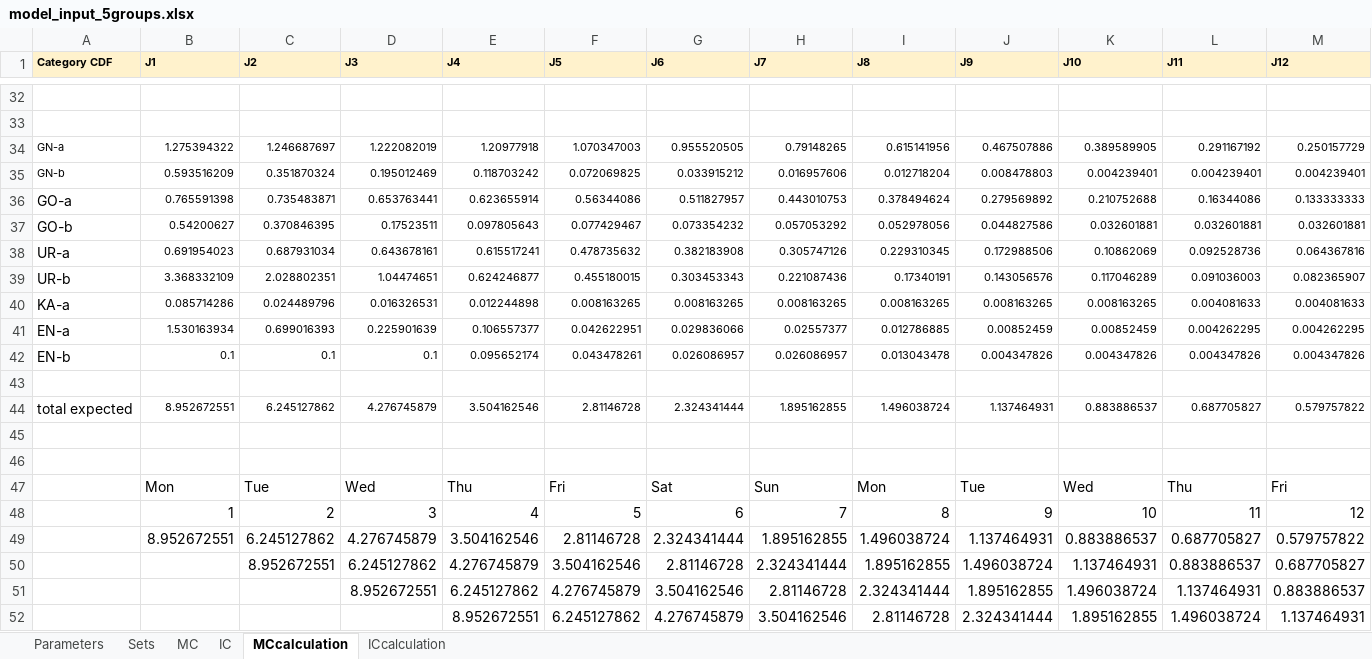
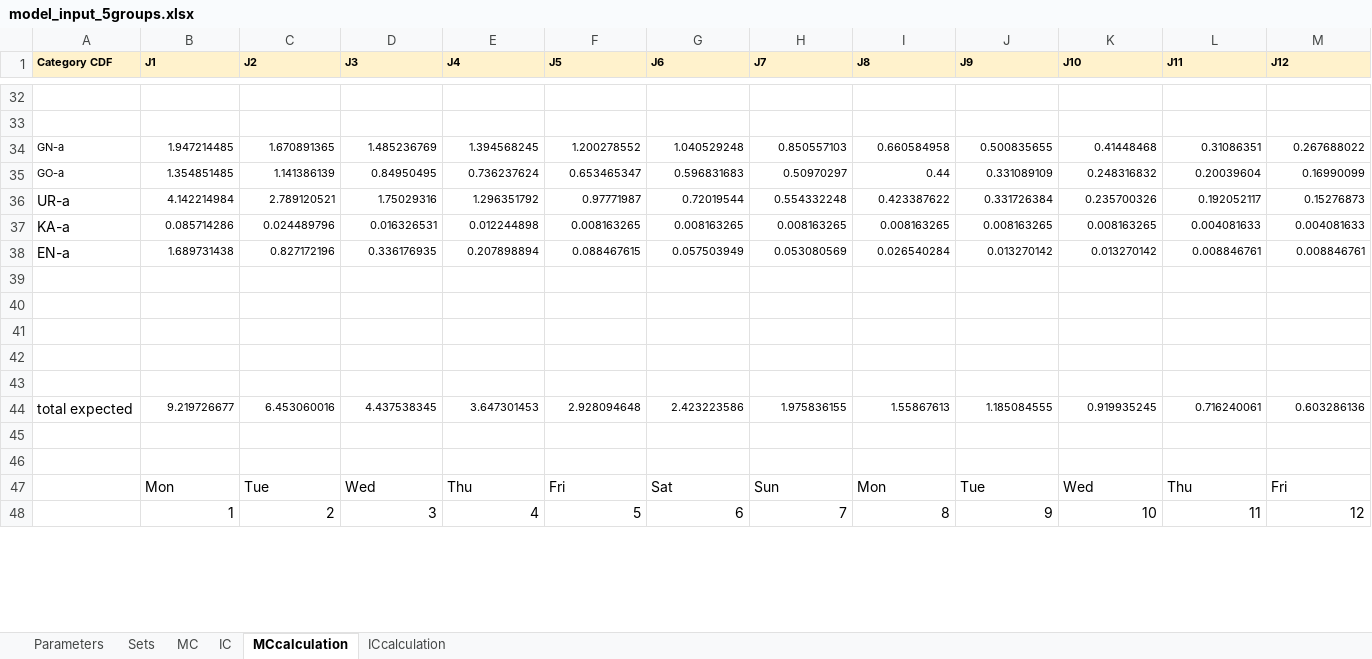
Before and after one commit to KatarinaVdP/master2022, an Excel workbook: input_output/model_input_5groups.xlsx, sheet MCcalculation, drawn as a sheet; only a part is shown, gaps mark what is left out; values as stored, in another font and other column widths than the file's, no borders; removed rows and columns are numbered as before the commit, all else as after; rows hold the shown columns only; the diff covers the shown part only; the diff names each change by its address in the sheet, - before the commit and + after, or states it on an @@ line.

```diff
--- a/input_output/model_input_5groups.xlsx (sheet MCcalculation)
+++ b/input_output/model_input_5groups.xlsx (sheet MCcalculation)
-row 34: GN-a | 1.275394322 | 1.246687697 | 1.222082019 | 1.20977918 | 1.070347003 | 0.955520505 | 0.79148265 | 0.615141956 | 0.467507886 | 0.389589905 | 0.291167192 | 0.250157729
-row 35: GN-b | 0.593516209 | 0.351870324 | 0.195012469 | 0.118703242 | 0.072069825 | 0.033915212 | 0.016957606 | 0.012718204 | 0.008478803 | 0.004239401 | 0.004239401 | 0.004239401
-row 36: GO-a | 0.765591398 | 0.735483871 | 0.653763441 | 0.623655914 | 0.56344086 | 0.511827957 | 0.443010753 | 0.378494624 | 0.279569892 | 0.210752688 | 0.16344086 | 0.133333333
-row 37: GO-b | 0.54200627 | 0.370846395 | 0.17523511 | 0.097805643 | 0.077429467 | 0.073354232 | 0.057053292 | 0.052978056 | 0.044827586 | 0.032601881 | 0.032601881 | 0.032601881
-row 38: UR-a | 0.691954023 | 0.687931034 | 0.643678161 | 0.615517241 | 0.478735632 | 0.382183908 | 0.305747126 | 0.229310345 | 0.172988506 | 0.10862069 | 0.092528736 | 0.064367816
-row 39: UR-b | 3.368332109 | 2.028802351 | 1.04474651 | 0.624246877 | 0.455180015 | 0.303453343 | 0.221087436 | 0.17340191 | 0.143056576 | 0.117046289 | 0.091036003 | 0.082365907
+row 34: GN-a | 1.947214485 | 1.670891365 | 1.485236769 | 1.394568245 | 1.200278552 | 1.040529248 | 0.850557103 | 0.660584958 | 0.500835655 | 0.41448468 | 0.31086351 | 0.267688022
+row 35: GO-a | 1.354851485 | 1.141386139 | 0.84950495 | 0.736237624 | 0.653465347 | 0.596831683 | 0.50970297 | 0.44 | 0.331089109 | 0.248316832 | 0.20039604 | 0.16990099
+row 36: UR-a | 4.142214984 | 2.789120521 | 1.75029316 | 1.296351792 | 0.97771987 | 0.72019544 | 0.554332248 | 0.423387622 | 0.331726384 | 0.235700326 | 0.192052117 | 0.15276873
-row 41: EN-a | 1.530163934 | 0.699016393 | 0.225901639 | 0.106557377 | 0.042622951 | 0.029836066 | 0.02557377 | 0.012786885 | 0.00852459 | 0.00852459 | 0.004262295 | 0.004262295
-row 42: EN-b | 0.1 | 0.1 | 0.1 | 0.095652174 | 0.043478261 | 0.026086957 | 0.026086957 | 0.013043478 | 0.004347826 | 0.004347826 | 0.004347826 | 0.004347826
+row 38: EN-a | 1.689731438 | 0.827172196 | 0.336176935 | 0.207898894 | 0.088467615 | 0.057503949 | 0.053080569 | 0.026540284 | 0.013270142 | 0.013270142 | 0.008846761 | 0.008846761
-row 40: total expected | 8.952672551 | 6.245127862 | 4.276745879 | 3.504162546 | 2.81146728 | 2.324341444 | 1.895162855 | 1.496038724 | 1.137464931 | 0.883886537 | 0.687705827 | 0.579757822
+row 40: (empty)
+row 41: (empty)
+row 42: (empty)
+row 43: (empty)
+row 44: total expected | 9.219726677 | 6.453060016 | 4.437538345 | 3.647301453 | 2.928094648 | 2.423223586 | 1.975836155 | 1.55867613 | 1.185084555 | 0.919935245 | 0.716240061 | 0.603286136
-row 49:  | 8.952672551 | 6.245127862 | 4.276745879 | 3.504162546 | 2.81146728 | 2.324341444 | 1.895162855 | 1.496038724 | 1.137464931 | 0.883886537 | 0.687705827 | 0.579757822
-row 50:  |  | 8.952672551 | 6.245127862 | 4.276745879 | 3.504162546 | 2.81146728 | 2.324341444 | 1.895162855 | 1.496038724 | 1.137464931 | 0.883886537 | 0.687705827
-row 51:  |  |  | 8.952672551 | 6.245127862 | 4.276745879 | 3.504162546 | 2.81146728 | 2.324341444 | 1.895162855 | 1.496038724 | 1.137464931 | 0.883886537
-row 52:  |  |  |  | 8.952672551 | 6.245127862 | 4.276745879 | 3.504162546 | 2.81146728 | 2.324341444 | 1.895162855 | 1.496038724 | 1.137464931
```
Also changed, not shown: 36 added rows, 32 removed rows, 210 edited cells and cell formats elsewhere in this sheet, sheet ICcalculation, sheet MC, sheet IC, sheet Parameters, sheet Sets, formulas that keep their value, 2 other files.
